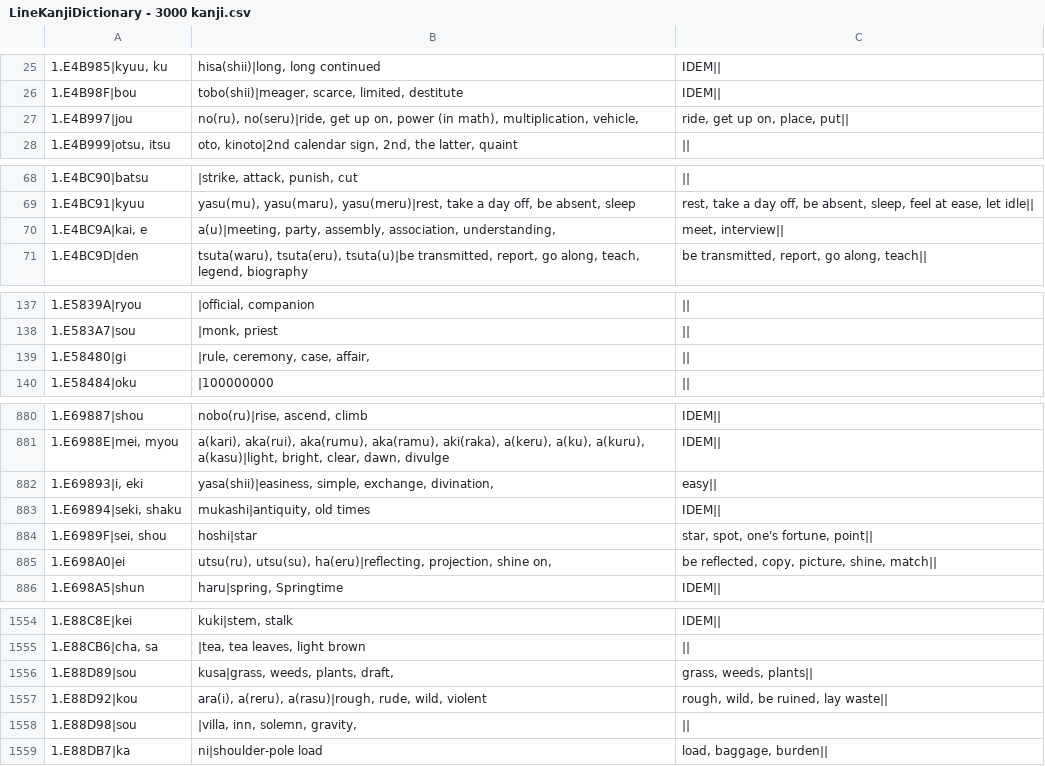
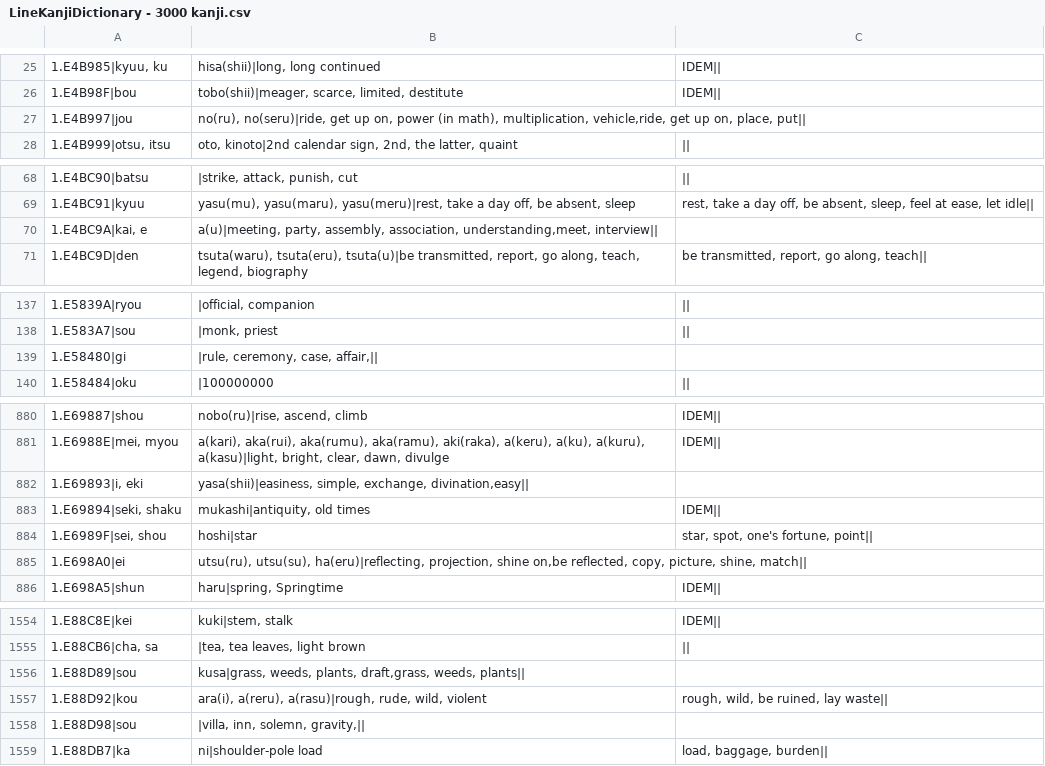
Before and after one commit to blarom/JapaneseToolbox, a CSV file: app/src/main/assets/LineKanjiDictionary - 3000 kanji.csv, drawn as a sheet; only a part is shown, gaps mark what is left out; the diff covers the shown part only.

```diff
--- a/app/src/main/assets/LineKanjiDictionary - 3000 kanji.csv
+++ b/app/src/main/assets/LineKanjiDictionary - 3000 kanji.csv
@@ -26,3 +26,3 @@
 1.E4B98F|bou;tobo(shii)|meager, scarce, limited, destitute;IDEM||
-1.E4B997|jou;no(ru), no(seru)|ride, get up on, power (in math), multiplication, vehicle,;ride, get up on, place, put||
+1.E4B997|jou;no(ru), no(seru)|ride, get up on, power (in math), multiplication, vehicle,ride, get up on, place, put||
 1.E4B999|otsu, itsu;oto, kinoto|2nd calendar sign, 2nd, the latter, quaint;||
@@ -69,3 +69,3 @@
 1.E4BC91|kyuu;yasu(mu), yasu(maru), yasu(meru)|rest, take a day off, be absent, sleep;rest, take a day off, be absent, sleep, feel at ease, let idle||
-1.E4BC9A|kai, e;a(u)|meeting, party, assembly, association, understanding,;meet, interview||
+1.E4BC9A|kai, e;a(u)|meeting, party, assembly, association, understanding,meet, interview||
 1.E4BC9D|den;tsuta(waru), tsuta(eru), tsuta(u)|be transmitted, report, go along, teach, legend, biography;be transmitted, report, go along, teach||
@@ -138,3 +138,3 @@
 1.E583A7|sou;|monk, priest;||
-1.E58480|gi;|rule, ceremony, case, affair,;||
+1.E58480|gi;|rule, ceremony, case, affair,||
 1.E58484|oku;|100000000;||
@@ -881,6 +881,6 @@
 1.E6988E|mei, myou;a(kari), aka(rui), aka(rumu), aka(ramu), aki(raka), a(keru), a(ku), a(kuru), a(kasu)|light, bright, clear, dawn, divulge;IDEM||
-1.E69893|i, eki;yasa(shii)|easiness, simple, exchange, divination,;easy||
+1.E69893|i, eki;yasa(shii)|easiness, simple, exchange, divination,easy||
 1.E69894|seki, shaku;mukashi|antiquity, old times;IDEM||
 1.E6989F|sei, shou;hoshi|star;star, spot, one's fortune, point||
-1.E698A0|ei;utsu(ru), utsu(su), ha(eru)|reflecting, projection, shine on,;be reflected, copy, picture, shine, match||
+1.E698A0|ei;utsu(ru), utsu(su), ha(eru)|reflecting, projection, shine on,be reflected, copy, picture, shine, match||
 1.E698A5|shun;haru|spring, Springtime;IDEM||
@@ -1555,5 +1555,5 @@
 1.E88CB6|cha, sa;|tea, tea leaves, light brown;||
-1.E88D89|sou;kusa|grass, weeds, plants, draft,;grass, weeds, plants||
+1.E88D89|sou;kusa|grass, weeds, plants, draft,grass, weeds, plants||
 1.E88D92|kou;ara(i), a(reru), a(rasu)|rough, rude, wild, violent;rough, wild, be ruined, lay waste||
-1.E88D98|sou;|villa, inn, solemn, gravity,;||
+1.E88D98|sou;|villa, inn, solemn, gravity,||
 1.E88DB7|ka;ni|shoulder-pole load;load, baggage, burden||
```
Also changed, not shown: 51 edited cells elsewhere in this file, app/src/main/assets/LineGrammar - 3000 kanji.csv, 23 other files.
